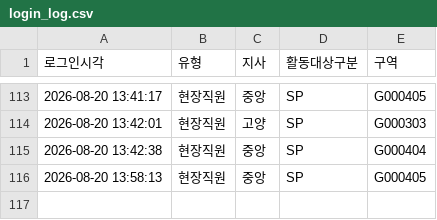
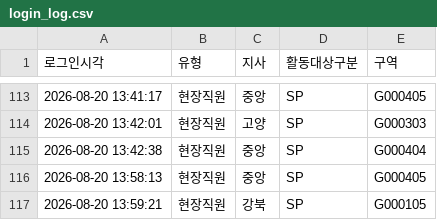
Before and after one commit to heebonpark/data-intel-field-2026-2Q-, a CSV file: login_log.csv, drawn as a sheet; only a part is shown, gaps mark what is left out.

Commit message:
Login: 현장직원 강북/SP/G000105

```diff
--- a/login_log.csv
+++ b/login_log.csv
@@ -116 +116,2 @@
 2026-08-20 13:58:13,현장직원,중앙,SP,G000405
+2026-08-20 13:59:21,현장직원,강북,SP,G000105
```
